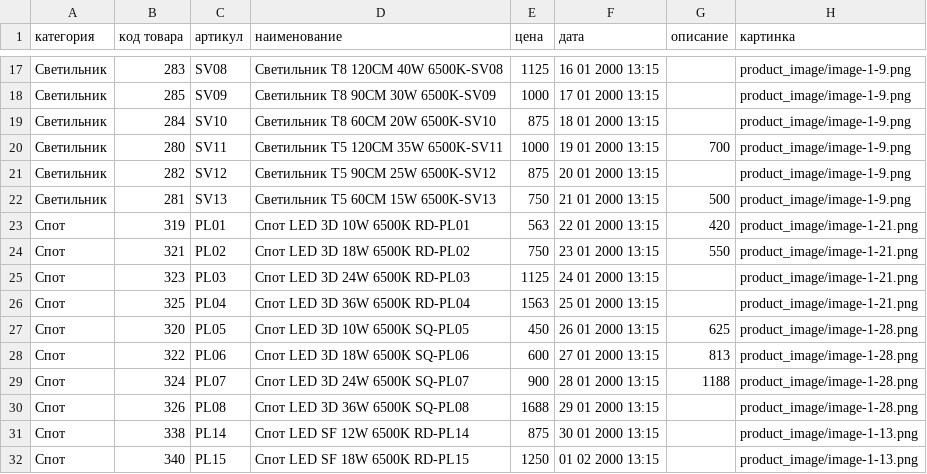
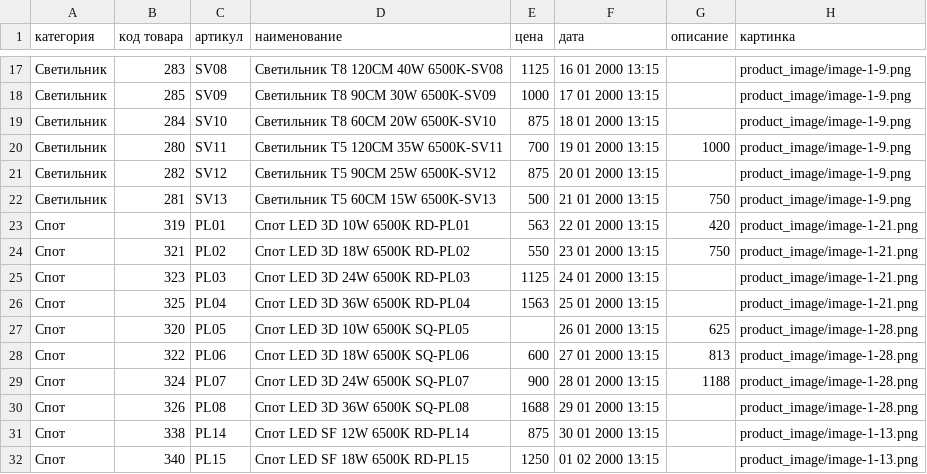
Before and after one commit to star-small/waveUp, a CSV file: core/files/file.csv, drawn as a sheet; only a part is shown, gaps mark what is left out.

Commit message:
fix-csv

```diff
--- a/core/files/file.csv
+++ b/core/files/file.csv
@@ -19,10 +19,10 @@
 Светильник;284;SV10;Светильник T8 60CM 20W 6500K-SV10;875;18 01 2000 13:15;;product_image/image-1-9.png
-Светильник;280;SV11;Светильник T5 120CM 35W 6500K-SV11;1000;19 01 2000 13:15;700;product_image/image-1-9.png
+Светильник;280;SV11;Светильник T5 120CM 35W 6500K-SV11;700;19 01 2000 13:15;1000;product_image/image-1-9.png
 Светильник;282;SV12;Светильник T5 90CM 25W 6500K-SV12;875;20 01 2000 13:15;;product_image/image-1-9.png
-Светильник;281;SV13;Светильник T5 60CM 15W 6500K-SV13;750;21 01 2000 13:15;500;product_image/image-1-9.png
+Светильник;281;SV13;Светильник T5 60CM 15W 6500K-SV13;500;21 01 2000 13:15;750;product_image/image-1-9.png
 Спот;319;PL01;Спот LED 3D 10W 6500K RD-PL01;563;22 01 2000 13:15;420;product_image/image-1-21.png
-Спот;321;PL02;Спот LED 3D 18W 6500K RD-PL02;750;23 01 2000 13:15;550;product_image/image-1-21.png
+Спот;321;PL02;Спот LED 3D 18W 6500K RD-PL02;550;23 01 2000 13:15;750;product_image/image-1-21.png
 Спот;323;PL03;Спот LED 3D 24W 6500K RD-PL03;1125;24 01 2000 13:15;;product_image/image-1-21.png
 Спот;325;PL04;Спот LED 3D 36W 6500K RD-PL04;1563;25 01 2000 13:15;;product_image/image-1-21.png
-Спот;320;PL05;Спот LED 3D 10W 6500K SQ-PL05;450;26 01 2000 13:15;625;product_image/image-1-28.png
+Спот;320;PL05;Спот LED 3D 10W 6500K SQ-PL05;;26 01 2000 13:15;625;product_image/image-1-28.png
 Спот;322;PL06;Спот LED 3D 18W 6500K SQ-PL06;600;27 01 2000 13:15;813;product_image/image-1-28.png
```
